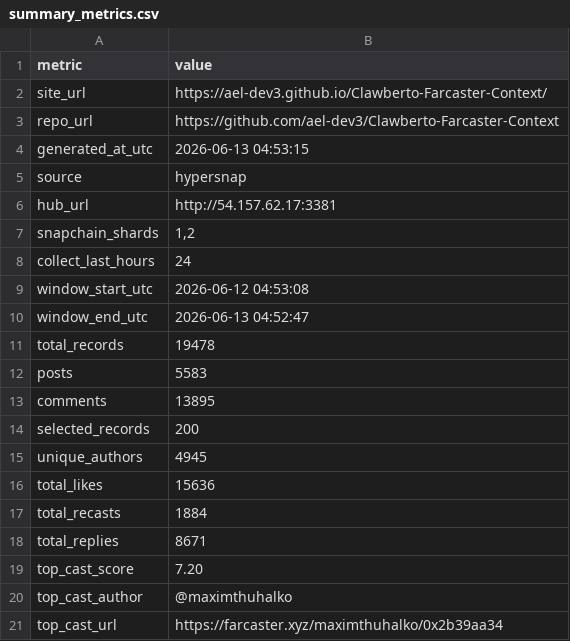
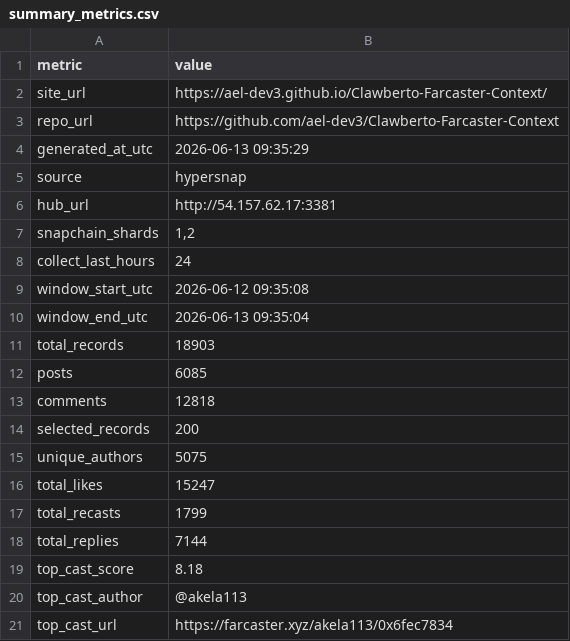
Before and after one commit to ael-dev3/Clawberto-Farcaster-Context, a CSV file: public/generated/summary_metrics.csv, drawn as a sheet.

```diff
--- a/public/generated/summary_metrics.csv
+++ b/public/generated/summary_metrics.csv
@@ -3,3 +3,3 @@ site_url,https://ael-dev3.github.io/Clawberto-Farcaster-Context/
 repo_url,https://github.com/ael-dev3/Clawberto-Farcaster-Context
-generated_at_utc,2026-06-13 04:53:15
+generated_at_utc,2026-06-13 09:35:29
 source,hypersnap
@@ -8,14 +8,14 @@ snapchain_shards,"1,2"
 collect_last_hours,24
-window_start_utc,2026-06-12 04:53:08
-window_end_utc,2026-06-13 04:52:47
-total_records,19478
-posts,5583
-comments,13895
+window_start_utc,2026-06-12 09:35:08
+window_end_utc,2026-06-13 09:35:04
+total_records,18903
+posts,6085
+comments,12818
 selected_records,200
-unique_authors,4945
-total_likes,15636
-total_recasts,1884
-total_replies,8671
-top_cast_score,7.20
-top_cast_author,@maximthuhalko
-top_cast_url,https://farcaster.xyz/maximthuhalko/0x2b39aa34
+unique_authors,5075
+total_likes,15247
+total_recasts,1799
+total_replies,7144
+top_cast_score,8.18
+top_cast_author,@akela113
+top_cast_url,https://farcaster.xyz/akela113/0x6fec7834
```
Also changed, not shown: generated/authors.csv, generated/theme_summary.csv, 21 other files.
